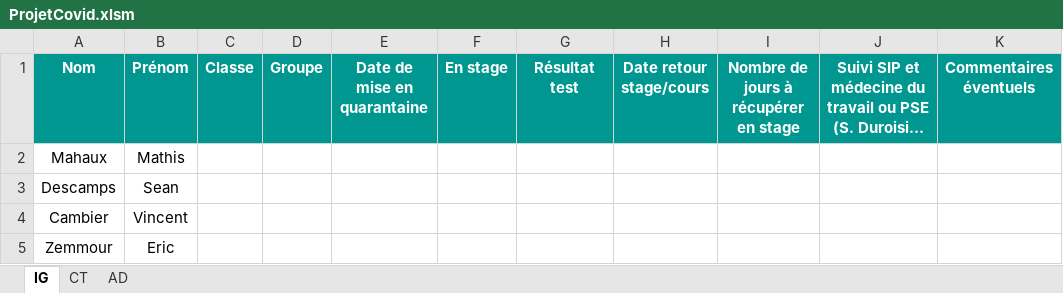
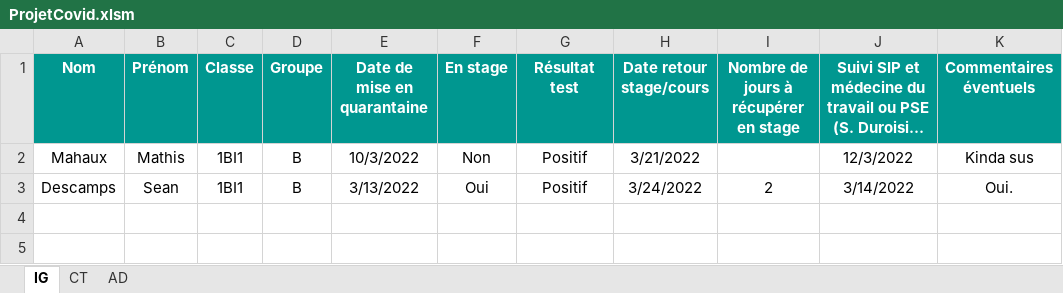
Before and after one commit to Thisma08/ProjetCovid, an Excel workbook: ProjetCovid.xlsm, sheet IG, drawn as a sheet; long unchanged cells end in …; values as stored, in another font and other column widths than the file's, no borders; table styles not drawn; the diff names each change by its address in the sheet, - before the commit and + after, or states it on an @@ line.

```diff
--- a/ProjetCovid.xlsm (sheet IG)
+++ b/ProjetCovid.xlsm (sheet IG)
-C2:C3 (Classe): (empty)
+C2:C3 (Classe): 1BI1
-D2:D3 (Groupe): (empty)
+D2:D3 (Groupe): B
-E2 (Date de mise en quarantaine): (empty)
+E2 (Date de mise en quarantaine): 10/3/2022
-F2 (En stage): (empty)
+F2 (En stage): Non
-G2:G3 (Résultat test): (empty)
+G2:G3 (Résultat test): Positif
-H2 (Date retour stage/cours): (empty)
+H2 (Date retour stage/cours): 3/21/2022
-J2: (empty)
+J2: 12/3/2022
-K2 (Commentaires éventuels): (empty)
+K2 (Commentaires éventuels): Kinda sus
-E3 (Date de mise en quarantaine): (empty)
+E3 (Date de mise en quarantaine): 3/13/2022
-F3 (En stage): (empty)
+F3 (En stage): Oui
-H3 (Date retour stage/cours): (empty)
+H3 (Date retour stage/cours): 3/24/2022
-I3: (empty)
+I3: 2
-J3: (empty)
+J3: 3/14/2022
-K3 (Commentaires éventuels): (empty)
+K3 (Commentaires éventuels): Oui.
-row 4: Cambier | Vincent
-row 5: Zemmour | Eric
```
Also changed, not shown: sheet CT, sheet AD.
